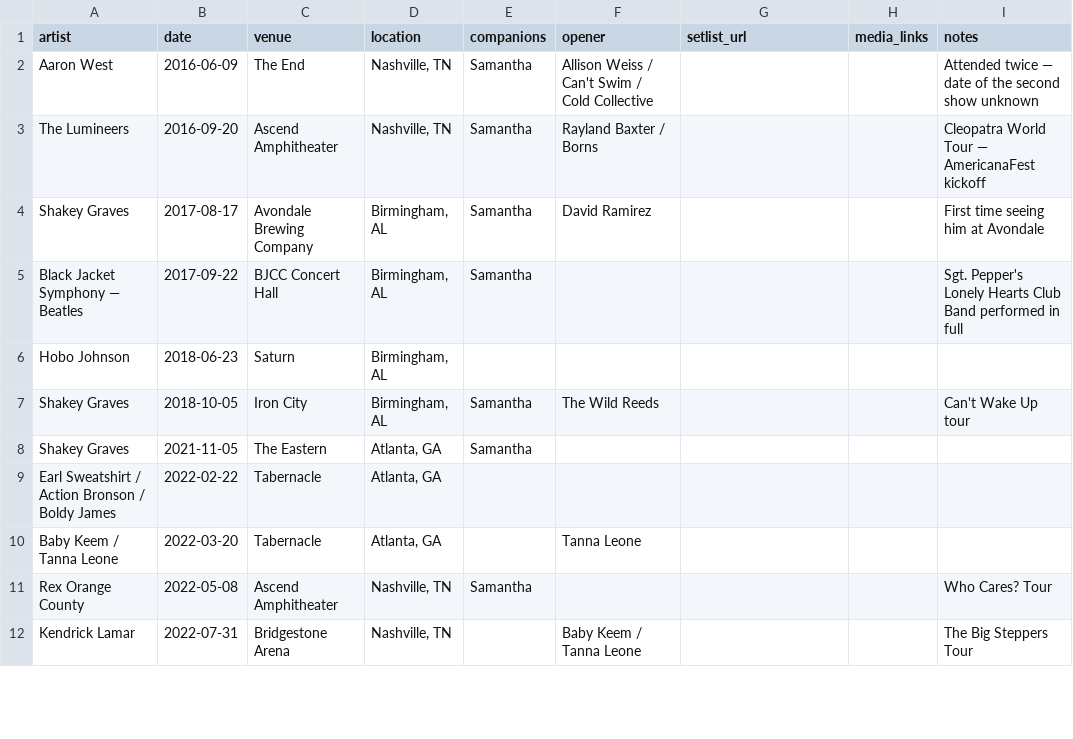
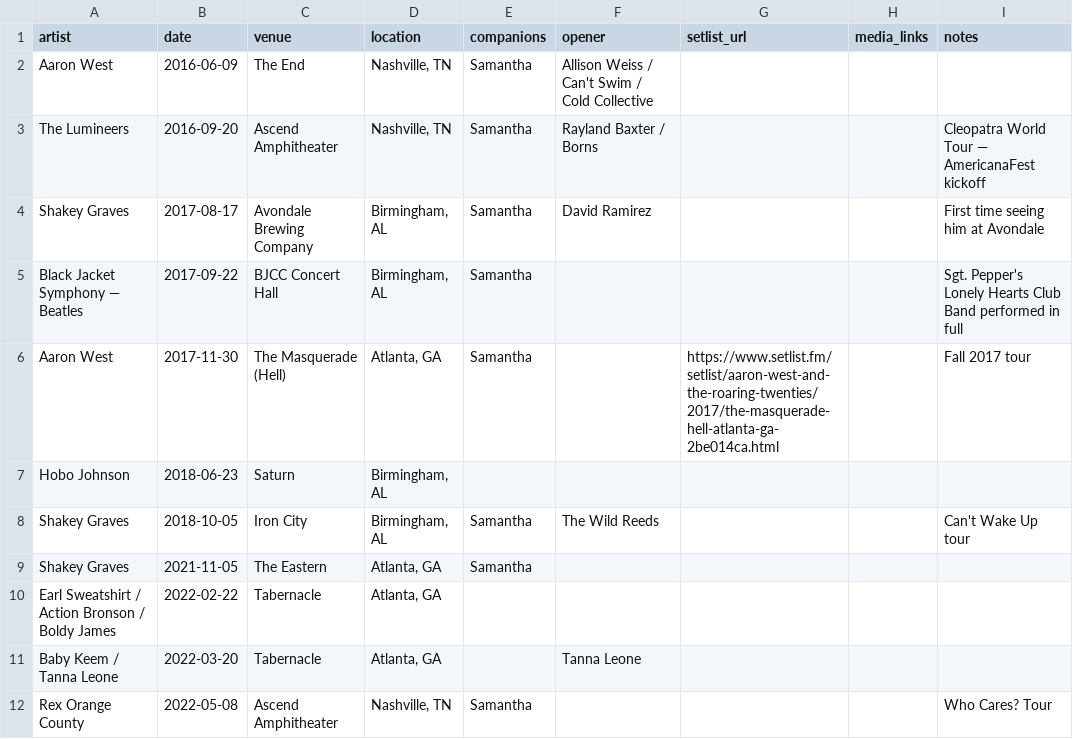
Before and after one commit to jacobrozell/Concert-Buddy, a CSV file: concerts.csv, drawn as a sheet; only a part is shown; the shorter side is filled out with more unchanged rows.

Commit message:
Find possible shows on a drive; add Aaron West (Atlanta, Nov 30, 2017)
import_media.py
- Possible shows: nights with 3+ evening videos of 5s or more, not at a
  place filmed on 8+ other nights, and loud (concert recordings average
  louder than -20 dB) go to media/_review/_possible-shows/<date>/
- Snapchat: skip the separate -overlay.png caption layers; UTC-only
  times are read in config.json's "timezone" (America/Chicago)
- Caches what it reads from each file (media/.meta-cache.json), so a
  report then --apply doesn't read a drive twice
- --time-limit, and copying is safe to stop and resume (temp names,
  lists updated per file, finished files skipped)

Aaron West's second show: The Masquerade (Hell), Atlanta, Nov 30, 2017,
setlist from setlist.fm.

```diff
--- a/concerts.csv
+++ b/concerts.csv
@@ -1,3 +1,3 @@
 artist,date,venue,location,companions,opener,setlist_url,media_links,notes
-Aaron West,2016-06-09,The End,"Nashville, TN",Samantha,Allison Weiss / Can't Swim / Cold Collective,,,Attended twice — date of the second show unknown
+Aaron West,2016-06-09,The End,"Nashville, TN",Samantha,Allison Weiss / Can't Swim / Cold Collective,,,
 The Lumineers,2016-09-20,Ascend Amphitheater,"Nashville, TN",Samantha,Rayland Baxter / Borns,,,Cleopatra World Tour — AmericanaFest kickoff
@@ -5,2 +5,3 @@ Shakey Graves,2017-08-17,Avondale Brewing Company,"Birmingham, AL",Samantha,Davi
 Black Jacket Symphony — Beatles,2017-09-22,BJCC Concert Hall,"Birmingham, AL",Samantha,,,,Sgt. Pepper's Lonely Hearts Club Band performed in full
+Aaron West,2017-11-30,The Masquerade (Hell),"Atlanta, GA",Samantha,,https://www.setlist.fm/setlist/aaron-west-and-the-roaring-twenties/2017/the-masquerade-hell-atlanta-ga-2be014ca.html,,Fall 2017 tour
 Hobo Johnson,2018-06-23,Saturn,"Birmingham, AL",,,,,
```
Also changed, not shown: 3 other files.
